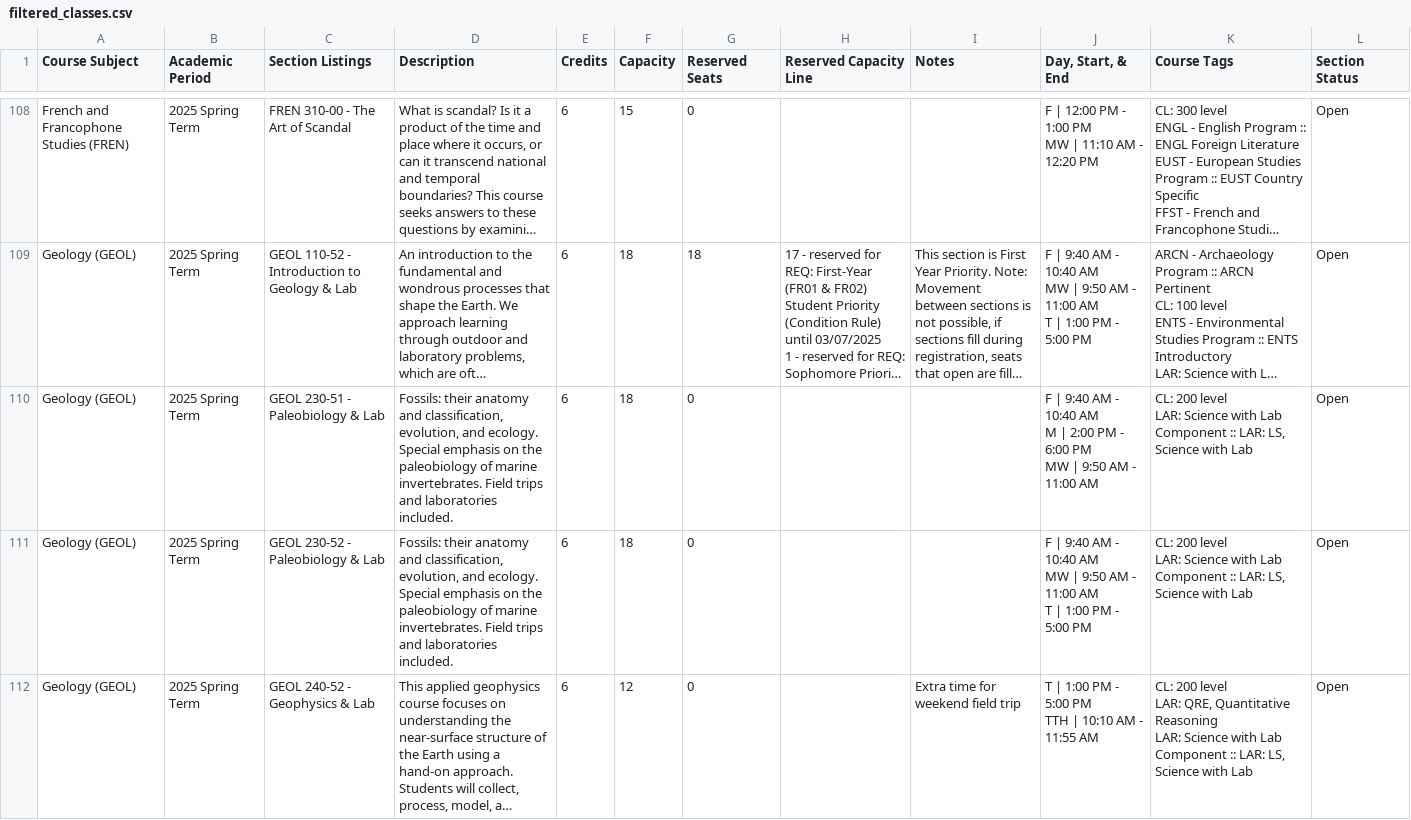
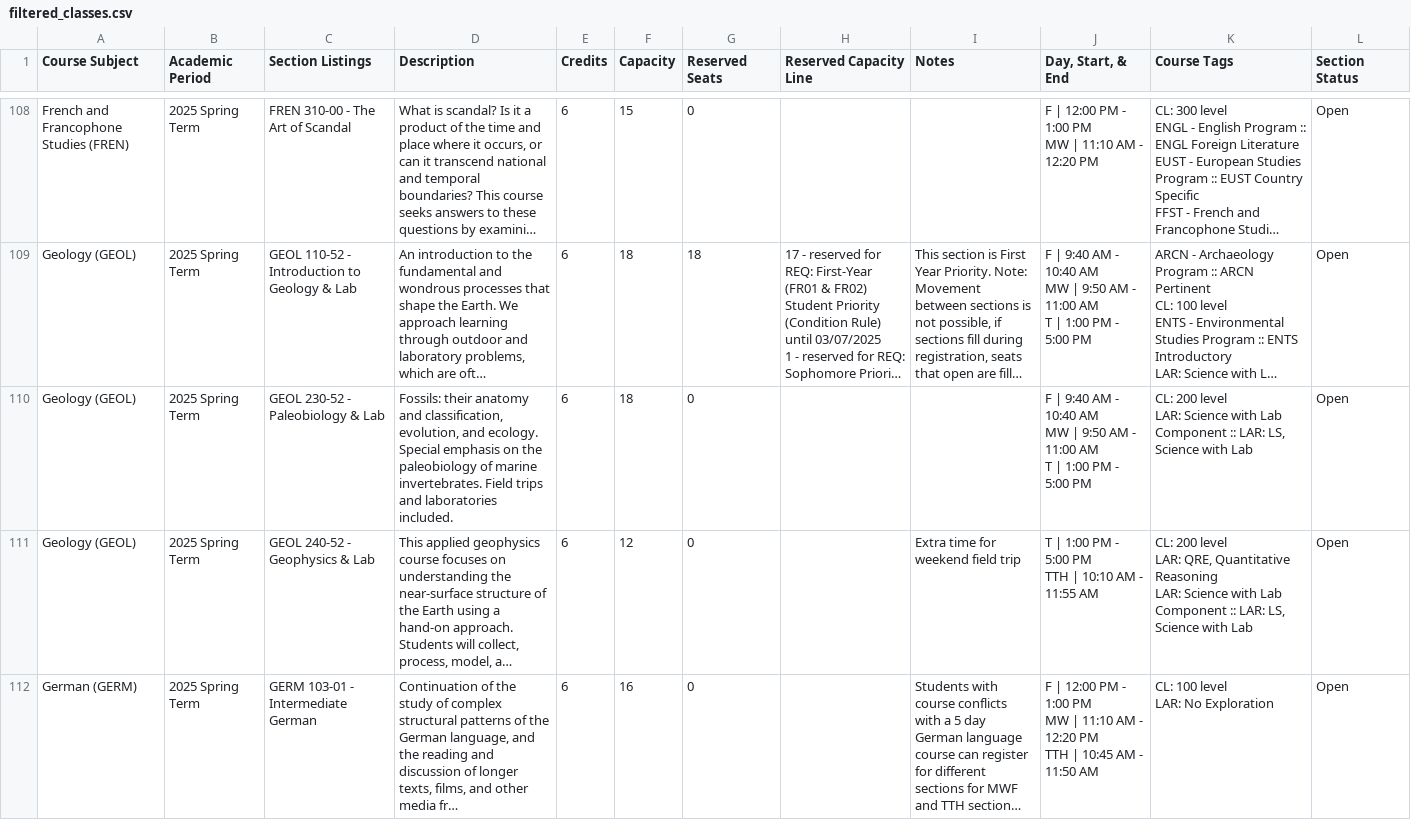
Before and after one commit to CharlieNey/Serendipitous-Exploration, a CSV file: backend/data/course_data/filtered_classes.csv, drawn as a sheet; only a part is shown, gaps mark what is left out; the shorter side is filled out with more unchanged rows; long unchanged cells end in …; ↵ is a line break in a cell; the diff names each change by its address in the sheet, - before the commit and + after, or states it on an @@ line.

```diff
--- a/backend/data/course_data/filtered_classes.csv
+++ b/backend/data/course_data/filtered_classes.csv
-row 110: Geology (GEOL) | 2025 Spring Term | GEOL 230-51 - Paleobiology & Lab | Fossils: their anatomy and classification, evolution, and ecology. Special emphasis on the paleobiology of marine invertebrates. Field trips and laboratories included. | 6 | 18 | 0 |  |  | F | 9:40 AM - 10:40 AM ↵ M | 2:00 PM - 6:00 PM ↵ MW | 9:50 AM - 11:00 AM | CL: 200 level ↵ LAR: Science with Lab Component :: LAR: LS, Science with Lab | Open
```
Also changed, not shown: 8 other files.
